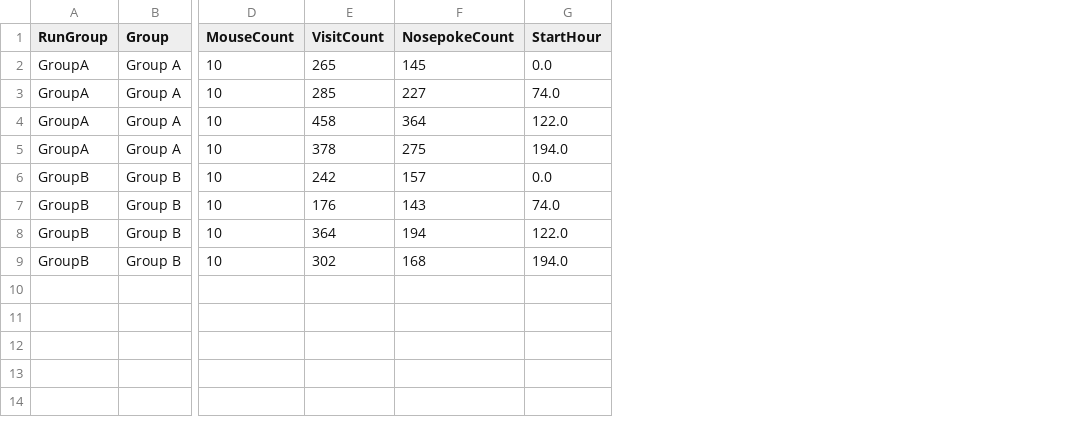
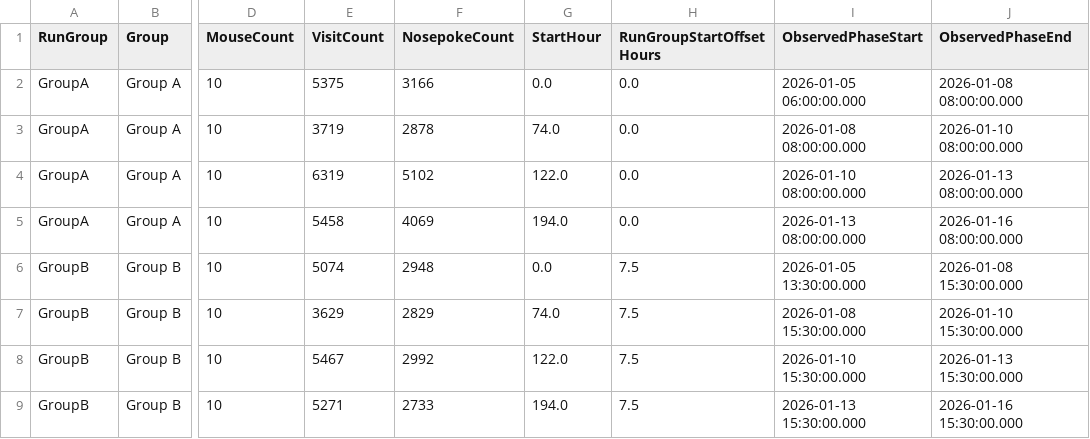
Before and after one commit to FabrizioMusacchio/ic-analysis, a TSV file: example_data/synthetic_group_ab_place_learning/synthetic_dataset_manifest.tsv, drawn as a sheet; only a part is shown, gaps mark what is left out; the diff names each change by its address in the sheet, - before the commit and + after, or states it on an @@ line.

Commit message:
Update synthetic dataset, its documentation and manifest
- Revised README.md to reflect the dataset's purpose and characteristics, including the learning behaviors of Group A and Group B, and their respective start times.
- Enhanced synthetic_dataset_manifest.tsv by adding new columns for RunGroupStartOffsetHours, ObservedPhaseStart, and ObservedPhaseEnd, along with updated data entries to provide a clearer timeline of the phases for both groups.

```diff
--- a/example_data/synthetic_group_ab_place_learning/synthetic_dataset_manifest.tsv
+++ b/example_data/synthetic_group_ab_place_learning/synthetic_dataset_manifest.tsv
+column H (RunGroupStartOffsetHours), rows 2-9: 0.0 | 0.0 | 0.0 | 0.0 | 7.5 | 7.5 | 7.5 | 7.5
+column I (ObservedPhaseStart), rows 2-9: 2026-01-05 06:00:00.000 | 2026-01-08 08:00:00.000 | 2026-01-10 08:00:00.000 | 2026-01-13 08:00:00.000 | 2026-01-05 13:30:00.000 | 2026-01-08 15:30:00.000 | 2026-01-10 15:30:00.000 | 2026-01-13 15:30:00.000
+column J (ObservedPhaseEnd), rows 2-9: 2026-01-08 08:00:00.000 | 2026-01-10 08:00:00.000 | 2026-01-13 08:00:00.000 | 2026-01-16 08:00:00.000 | 2026-01-08 15:30:00.000 | 2026-01-10 15:30:00.000 | 2026-01-13 15:30:00.000 | 2026-01-16 15:30:00.000
-E2 (VisitCount): 265
+E2 (VisitCount): 5375
-F2 (NosepokeCount): 145
+F2 (NosepokeCount): 3166
-E3 (VisitCount): 285
+E3 (VisitCount): 3719
-F3 (NosepokeCount): 227
+F3 (NosepokeCount): 2878
-E4 (VisitCount): 458
+E4 (VisitCount): 6319
-F4 (NosepokeCount): 364
+F4 (NosepokeCount): 5102
-E5 (VisitCount): 378
+E5 (VisitCount): 5458
-F5 (NosepokeCount): 275
+F5 (NosepokeCount): 4069
-E6 (VisitCount): 242
+E6 (VisitCount): 5074
-F6 (NosepokeCount): 157
+F6 (NosepokeCount): 2948
-E7 (VisitCount): 176
+E7 (VisitCount): 3629
-F7 (NosepokeCount): 143
+F7 (NosepokeCount): 2829
-E8 (VisitCount): 364
+E8 (VisitCount): 5467
-F8 (NosepokeCount): 194
+F8 (NosepokeCount): 2992
-E9 (VisitCount): 302
+E9 (VisitCount): 5271
-F9 (NosepokeCount): 168
+F9 (NosepokeCount): 2733
```
Also changed, not shown: 17 other files.
